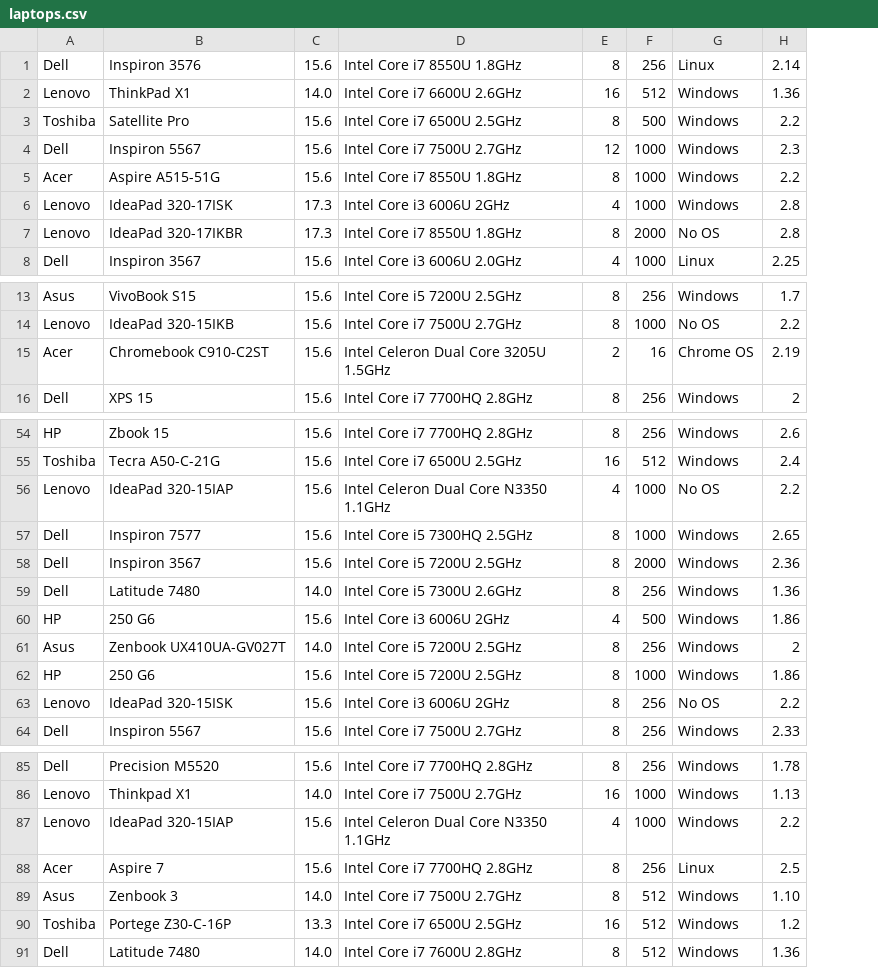
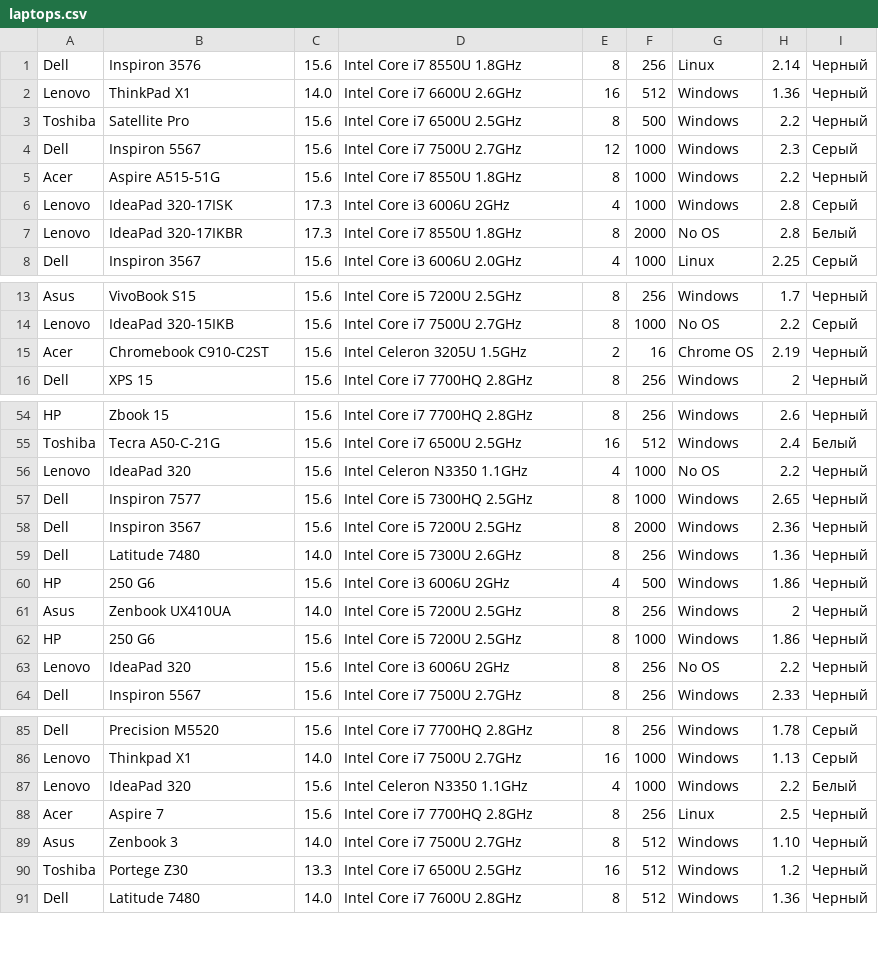
Before and after one commit to torrvick/java, a CSV file: seminar_06/laptops.csv, drawn as a sheet; only a part is shown, gaps mark what is left out; the diff covers the shown part only; the diff names each change by its address in the sheet, - before the commit and + after, or states it on an @@ line.

Commit message:
seminar_06 done

```diff
--- a/seminar_06/laptops.csv
+++ b/seminar_06/laptops.csv
+column I, rows 1-8: Черный | Черный | Черный | Серый | Черный | Серый | Белый | Серый; rows 13-16: Черный | Серый | Черный | Черный; rows 54-64: Черный | Белый | Черный | Черный | Черный | Черный | Черный | Черный | Черный | Черный | Черный; rows 85-91: Серый | Серый | Белый | Черный | Черный | Черный | Черный
-D15: Intel Celeron Dual Core 3205U 1.5GHz
+D15: Intel Celeron 3205U 1.5GHz
-B56: IdeaPad 320-15IAP
+B56: IdeaPad 320
-D56: Intel Celeron Dual Core N3350 1.1GHz
+D56: Intel Celeron N3350 1.1GHz
-B61: Zenbook UX410UA-GV027T
+B61: Zenbook UX410UA
-B63: IdeaPad 320-15ISK
+B63: IdeaPad 320
-B87: IdeaPad 320-15IAP
+B87: IdeaPad 320
-D87: Intel Celeron Dual Core N3350 1.1GHz
+D87: Intel Celeron N3350 1.1GHz
-B90: Portege Z30-C-16P
+B90: Portege Z30
```
Also changed, not shown: 6 edited cells elsewhere in this file, 2 other files.
